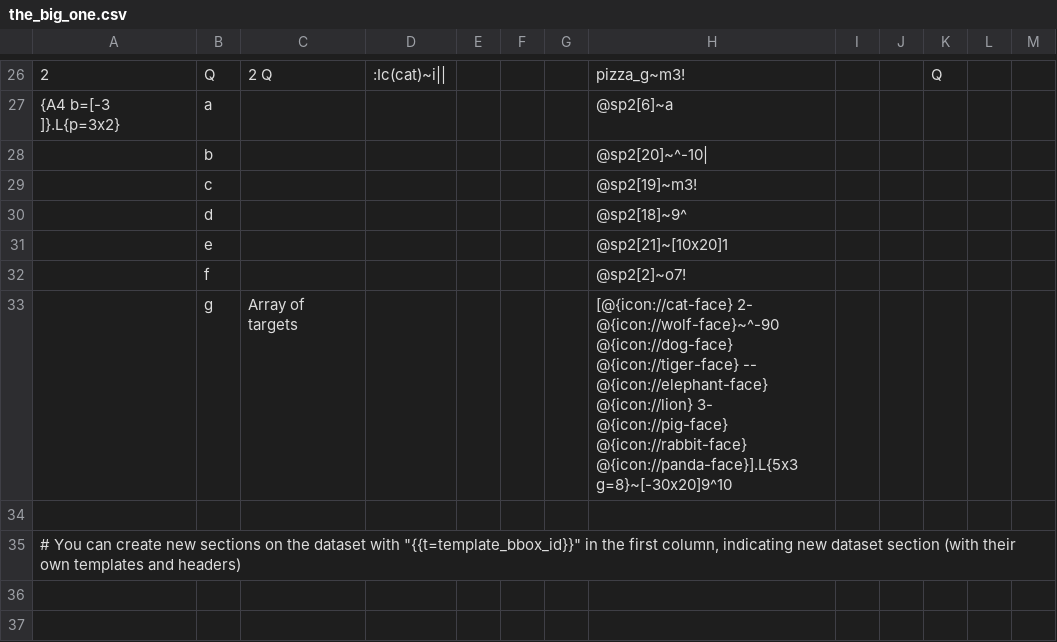
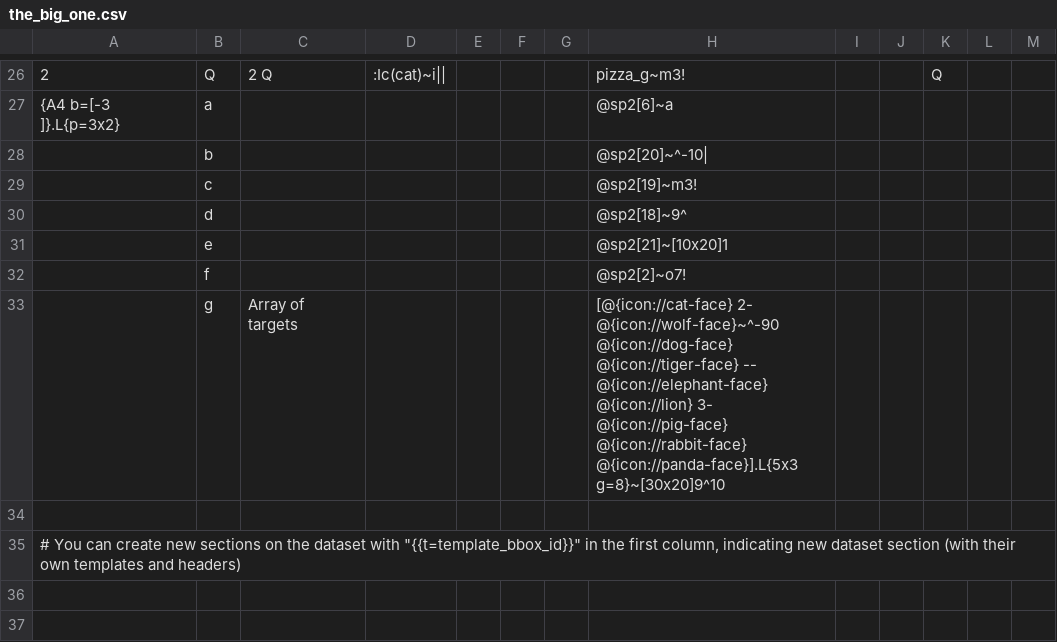
Before and after one commit to xoellijo/pnpink, a CSV file: src/examples/the_big_one/the_big_one.csv, drawn as a sheet; only a part is shown, gaps mark what is left out; the diff covers the shown part only; the diff names each change by its address in the sheet, - before the commit and + after, or states it on an @@ line.

```diff
--- a/src/examples/the_big_one/the_big_one.csv
+++ b/src/examples/the_big_one/the_big_one.csv
-H33: …@{icon://rabbit-face} @{icon://panda-face}].L{5x3 g=8}~[-30x20]9^10
+H33: …@{icon://rabbit-face} @{icon://panda-face}].L{5x3 g=8}~[30x20]9^10
```
Also changed, not shown: 3 removed rows and 3 edited cells elsewhere in this file, src/examples/medusas/medusas.csv, src/examples/pocker_deck/poker_deck.csv, 22 other files.
